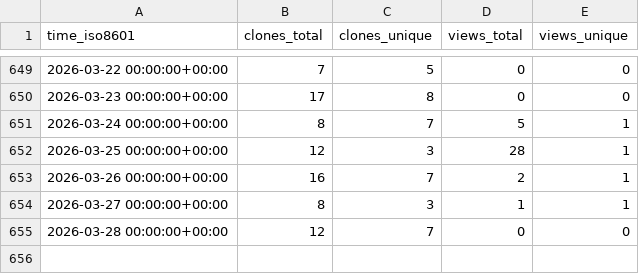
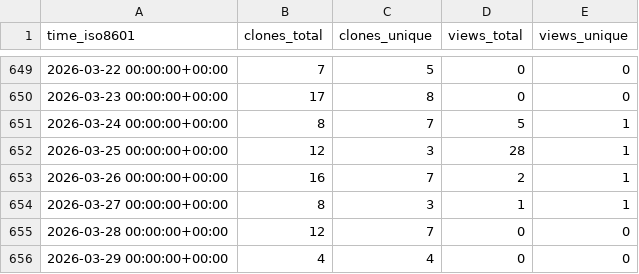
Before and after one commit to grp-bork/nHUMAnN, a CSV file: grp-bork/nHUMAnN/ghrs-data/views_clones_aggregate.csv, drawn as a sheet; only a part is shown, gaps mark what is left out.

```diff
--- a/grp-bork/nHUMAnN/ghrs-data/views_clones_aggregate.csv
+++ b/grp-bork/nHUMAnN/ghrs-data/views_clones_aggregate.csv
@@ -655 +655,2 @@ time_iso8601,clones_total,clones_unique,views_total,views_unique
 2026-03-28 00:00:00+00:00,12,7,0,0
+2026-03-29 00:00:00+00:00,4,4,0,0
```
Also changed, not shown: 1 other file.
